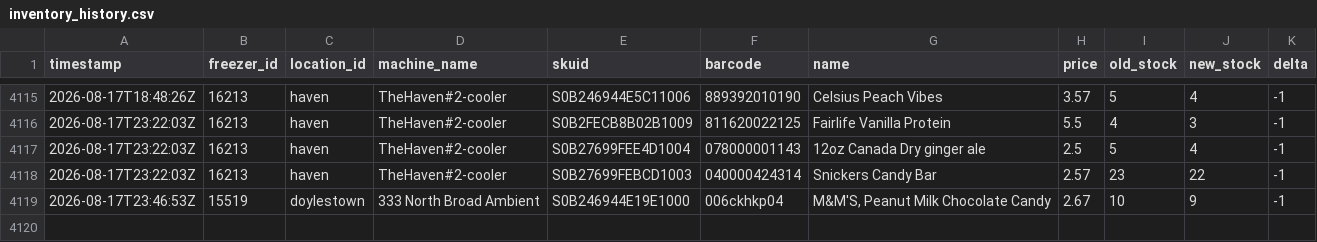
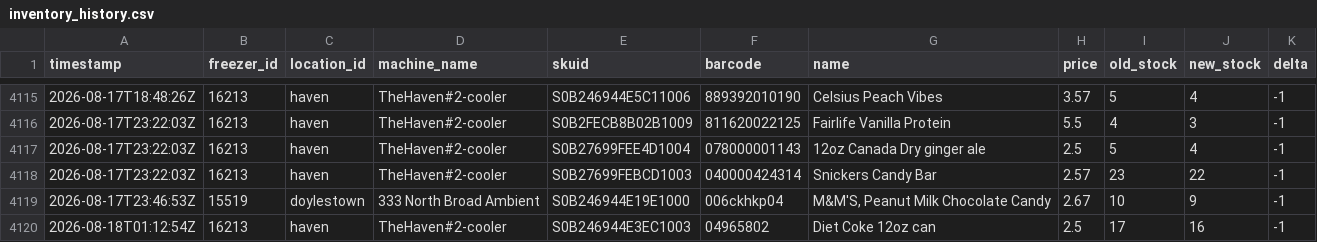
Before and after one commit to lukeleisman/blanketbox_public, a CSV file: docs/inventory_history.csv, drawn as a sheet; only a part is shown, gaps mark what is left out.

```diff
--- a/docs/inventory_history.csv
+++ b/docs/inventory_history.csv
@@ -4119 +4119,2 @@ timestamp,freezer_id,location_id,machine_name,skuid,barcode,name,price,old_stock
 2026-08-17T23:46:53Z,15519,doylestown,333 North Broad Ambient,S0B246944E19E1000,006ckhkp04,"M&M'S, Peanut Milk Chocolate Candy",2.67,10,9,-1
+2026-08-18T01:12:54Z,16213,haven,TheHaven#2-cooler,S0B246944E3EC1003,04965802,Diet Coke 12oz can,2.5,17,16,-1
```
Also changed, not shown: docs/inventory.csv, 2 other files.
